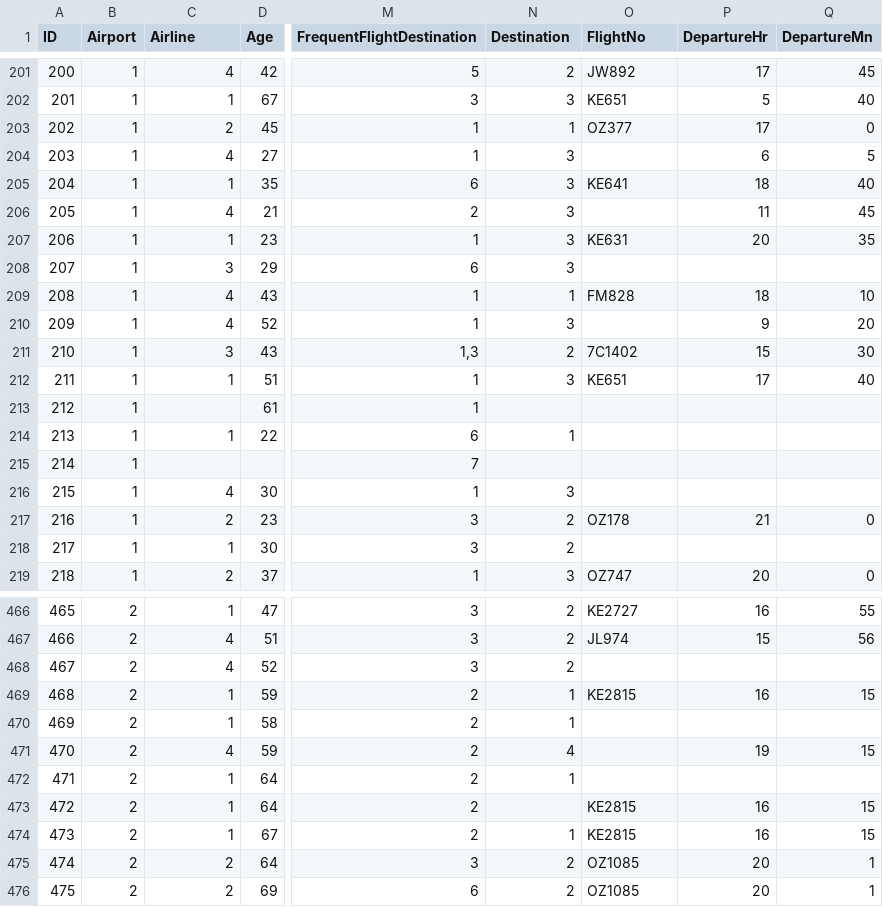
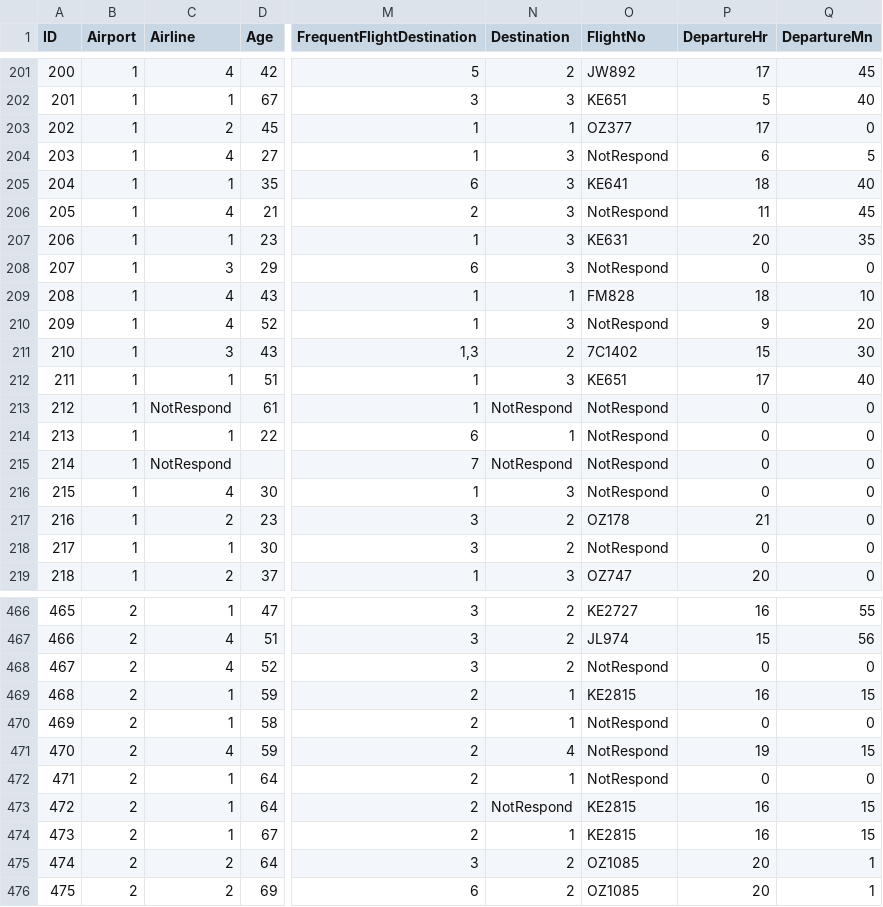
Before and after one commit to wasai001/data_mining_group, a CSV file: data/airport_choice_survey_practice_updated_Shuai.csv, drawn as a sheet; only a part is shown, gaps mark what is left out; the diff covers the shown part only; the diff names each change by its address in the sheet, - before the commit and + after, or states it on an @@ line.

```diff
--- a/data/airport_choice_survey_practice_updated_Shuai.csv
+++ b/data/airport_choice_survey_practice_updated_Shuai.csv
-O204 (FlightNo): (empty)
+O204 (FlightNo): NotRespond
-O206 (FlightNo): (empty)
+O206 (FlightNo): NotRespond
-O208 (FlightNo): (empty)
+O208 (FlightNo): NotRespond
-P208 (DepartureHr): (empty)
+P208 (DepartureHr): 0
-Q208 (DepartureMn): (empty)
+Q208 (DepartureMn): 0
-O210 (FlightNo): (empty)
+O210 (FlightNo): NotRespond
-C213 (Airline): (empty)
+C213 (Airline): NotRespond
-N213 (Destination): (empty)
+N213 (Destination): NotRespond
-O213:O216 (FlightNo): (empty)
+O213:O216 (FlightNo): NotRespond
-P213:P216 (DepartureHr): (empty)
+P213:P216 (DepartureHr): 0
-Q213:Q216 (DepartureMn): (empty)
+Q213:Q216 (DepartureMn): 0
-C215 (Airline): (empty)
+C215 (Airline): NotRespond
-N215 (Destination): (empty)
+N215 (Destination): NotRespond
-O218 (FlightNo): (empty)
+O218 (FlightNo): NotRespond
-P218 (DepartureHr): (empty)
+P218 (DepartureHr): 0
-Q218 (DepartureMn): (empty)
+Q218 (DepartureMn): 0
-O468 (FlightNo): (empty)
+O468 (FlightNo): NotRespond
-P468 (DepartureHr): (empty)
+P468 (DepartureHr): 0
-Q468 (DepartureMn): (empty)
+Q468 (DepartureMn): 0
-O470:O472 (FlightNo): (empty)
+O470:O472 (FlightNo): NotRespond
-P470 (DepartureHr): (empty)
+P470 (DepartureHr): 0
-Q470 (DepartureMn): (empty)
+Q470 (DepartureMn): 0
-P472 (DepartureHr): (empty)
+P472 (DepartureHr): 0
-Q472 (DepartureMn): (empty)
+Q472 (DepartureMn): 0
-N473 (Destination): (empty)
+N473 (Destination): NotRespond
```
Also changed, not shown: 127 edited cells elsewhere in this file, 3 other files.
